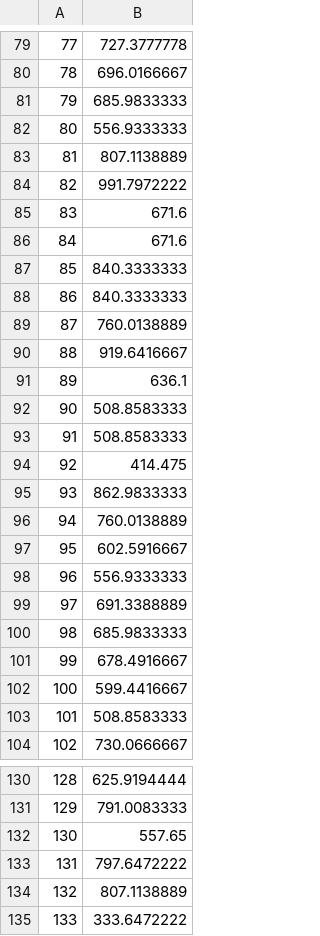
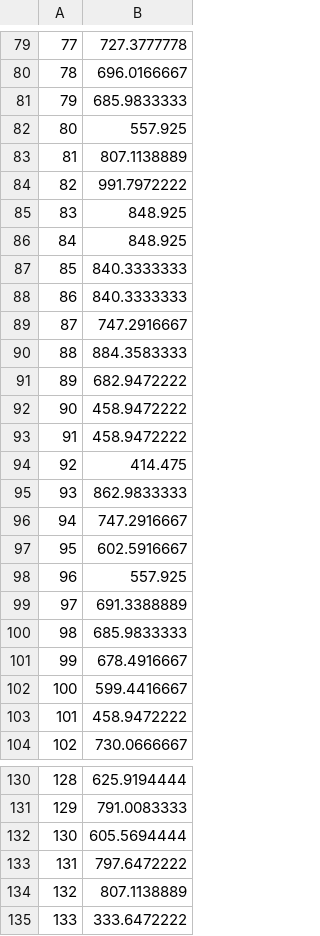
Before and after one commit to JoelPoah/AIMLCA2, a CSV file: TimeSeries_PartA/predictions/y_pred.csv, drawn as a sheet; only a part is shown, gaps mark what is left out; the diff covers the shown part only; the diff names each change by its address in the sheet, - before the commit and + after, or states it on an @@ line.

```diff
--- a/TimeSeries_PartA/predictions/y_pred.csv
+++ b/TimeSeries_PartA/predictions/y_pred.csv
-B82: 556.9333333
+B82: 557.925
-B85:B86: 671.6
+B85:B86: 848.925
-B89: 760.0138889
+B89: 747.2916667
-B90: 919.6416667
+B90: 884.3583333
-B91: 636.1
+B91: 682.9472222
-B92:B93: 508.8583333
+B92:B93: 458.9472222
-B96: 760.0138889
+B96: 747.2916667
-B98: 556.9333333
+B98: 557.925
-B103: 508.8583333
+B103: 458.9472222
-B132: 557.65
+B132: 605.5694444
```
Also changed, not shown: 1 added row, 1 removed row and 52 edited cells elsewhere in this file, TimeSeries_PartA/predictions/1st_predictions.csv, TimeSeries_PartA/predictions/3rdpredictions.csv, 4 other files.
